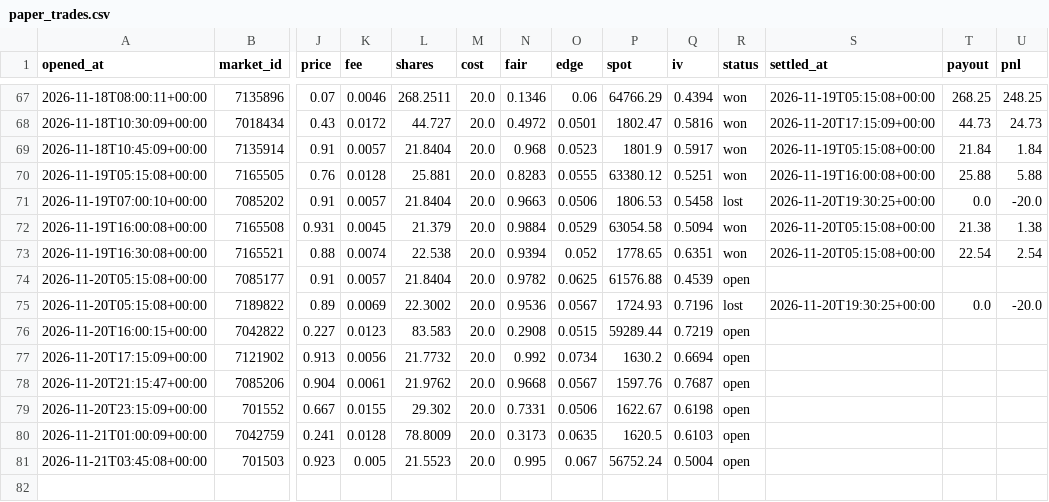
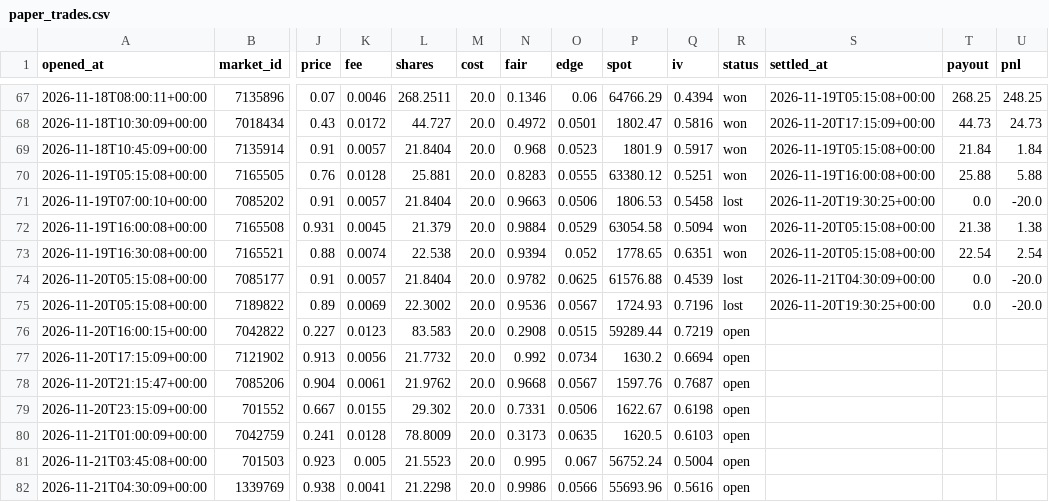
Before and after one commit to Chum1286/polymarket-paper-bot., a CSV file: data_atm/paper_trades.csv, drawn as a sheet; only a part is shown, gaps mark what is left out; rows hold the shown columns only; the diff names each change by its address in the sheet, - before the commit and + after, or states it on an @@ line.

Commit message:
paper bot run 2026-11-21T04:30Z

```diff
--- a/data_atm/paper_trades.csv
+++ b/data_atm/paper_trades.csv
-R74 (status): open
+R74 (status): lost
-S74 (settled_at): (empty)
+S74 (settled_at): 2026-11-21T04:30:09+00:00
-T74 (payout): (empty)
+T74 (payout): 0.0
-U74 (pnl): (empty)
+U74 (pnl): -20.0
+row 82: 2026-11-21T04:30:09+00:00 | 1339769 | 0.938 | 0.0041 | 21.2298 | 20.0 | 0.9986 | 0.0566 | 55693.96 | 0.5616 | open
```
Also changed, not shown: data/paper_trades.csv, 2 other files.
